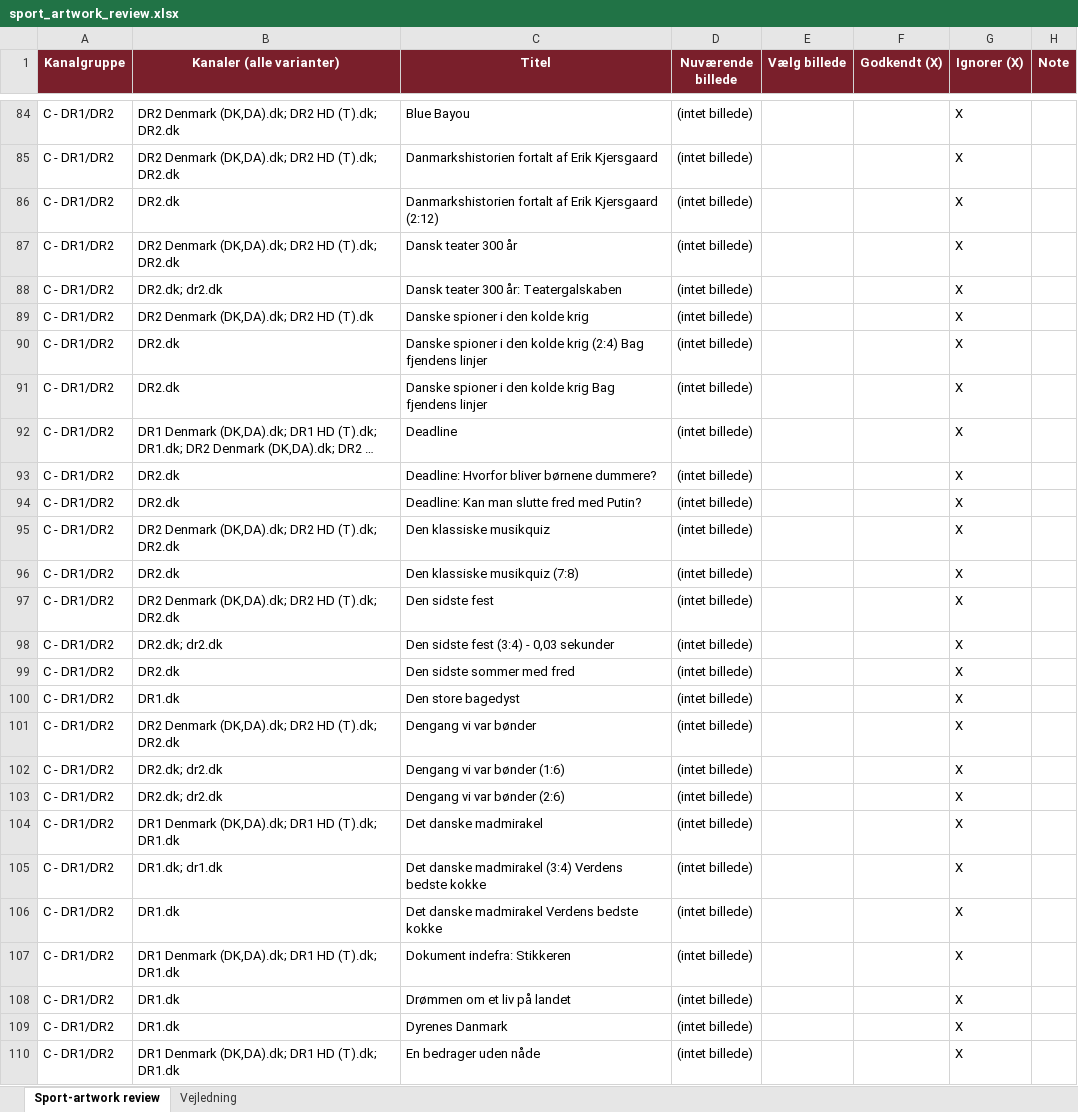
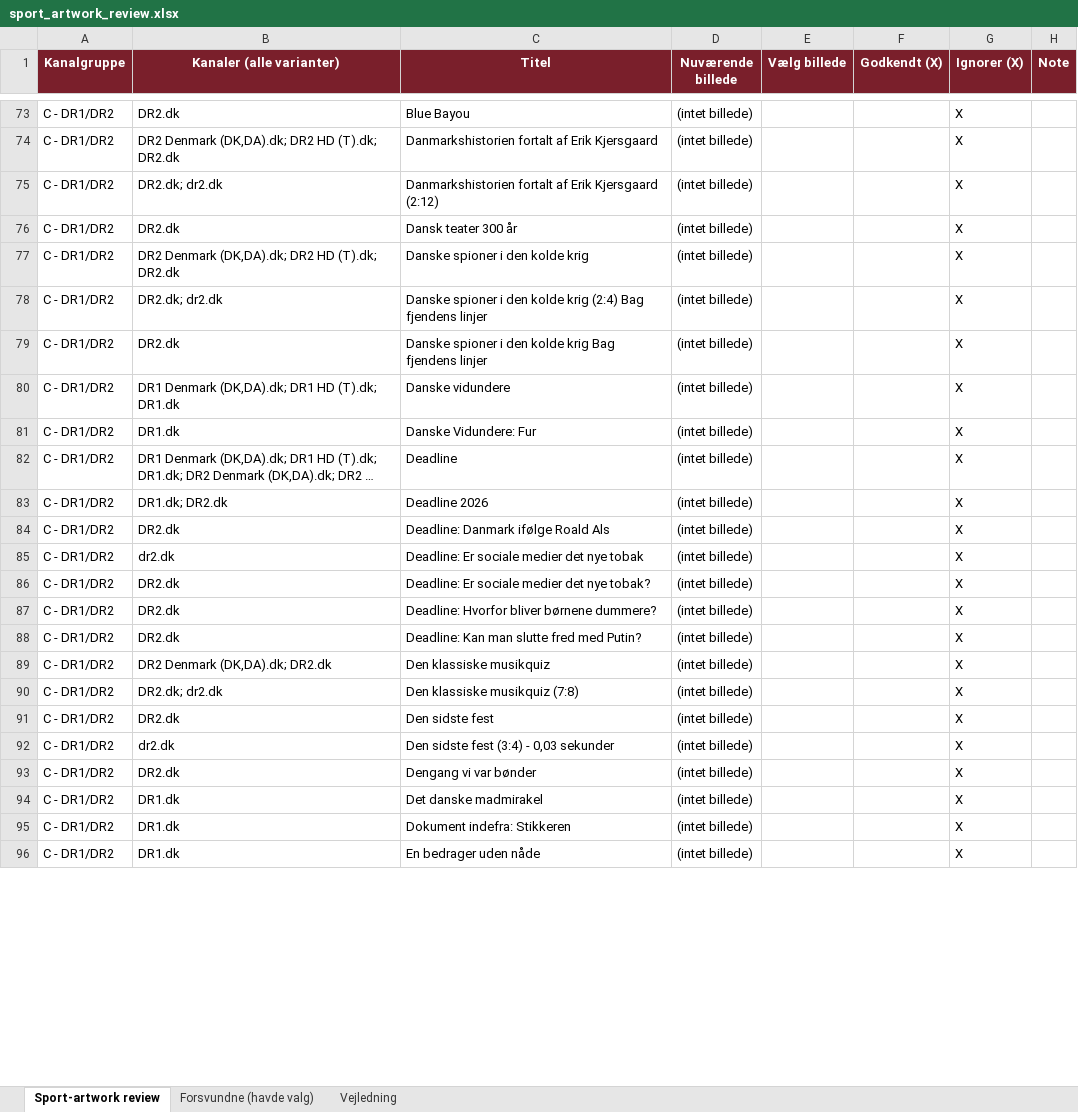
Before and after one commit to flanaganz/epgoal, an Excel workbook: data/sport_artwork_review.xlsx, sheet Sport-artwork review, drawn as a sheet; only a part is shown, gaps mark what is left out; long unchanged cells end in …; values as stored, in another font and other column widths than the file's, no borders; removed rows and columns are numbered as before the commit, all else as after; the diff covers the shown part only; the diff names each change by its address in the sheet, - before the commit and + after, or states it on an @@ line.

```diff
--- a/data/sport_artwork_review.xlsx (sheet Sport-artwork review)
+++ b/data/sport_artwork_review.xlsx (sheet Sport-artwork review)
+sheet tab: Forsvundne (havde valg)
-B73 (Kanaler (alle varianter)): DR2 Denmark (DK,DA).dk; DR2 HD (T).dk; DR2.dk
+B73 (Kanaler (alle varianter)): DR2.dk
-B75 (Kanaler (alle varianter)): DR2.dk
+B75 (Kanaler (alle varianter)): DR2.dk; dr2.dk
-B76 (Kanaler (alle varianter)): DR2 Denmark (DK,DA).dk; DR2 HD (T).dk; DR2.dk
+B76 (Kanaler (alle varianter)): DR2.dk
-row 88: C - DR1/DR2 | DR2.dk; dr2.dk | Dansk teater 300 år: Teatergalskaben | (intet billede) |  |  | X
-B77 (Kanaler (alle varianter)): DR2 Denmark (DK,DA).dk; DR2 HD (T).dk
+B77 (Kanaler (alle varianter)): DR2 Denmark (DK,DA).dk; DR2 HD (T).dk; DR2.dk
-B78 (Kanaler (alle varianter)): DR2.dk
+B78 (Kanaler (alle varianter)): DR2.dk; dr2.dk
+row 80: C - DR1/DR2 | DR1 Denmark (DK,DA).dk; DR1 HD (T).dk; DR1.dk | Danske vidundere | (intet billede) |  |  | X
+row 81: C - DR1/DR2 | DR1.dk | Danske Vidundere: Fur | (intet billede) |  |  | X
+row 83: C - DR1/DR2 | DR1.dk; DR2.dk | Deadline 2026 | (intet billede) |  |  | X
+row 84: C - DR1/DR2 | DR2.dk | Deadline: Danmark ifølge Roald Als | (intet billede) |  |  | X
+row 85: C - DR1/DR2 | dr2.dk | Deadline: Er sociale medier det nye tobak | (intet billede) |  |  | X
+row 86: C - DR1/DR2 | DR2.dk | Deadline: Er sociale medier det nye tobak? | (intet billede) |  |  | X
-B89 (Kanaler (alle varianter)): DR2 Denmark (DK,DA).dk; DR2 HD (T).dk; DR2.dk
+B89 (Kanaler (alle varianter)): DR2 Denmark (DK,DA).dk; DR2.dk
-B90 (Kanaler (alle varianter)): DR2.dk
+B90 (Kanaler (alle varianter)): DR2.dk; dr2.dk
-B91 (Kanaler (alle varianter)): DR2 Denmark (DK,DA).dk; DR2 HD (T).dk; DR2.dk
+B91 (Kanaler (alle varianter)): DR2.dk
-B92 (Kanaler (alle varianter)): DR2.dk; dr2.dk
+B92 (Kanaler (alle varianter)): dr2.dk
-row 99: C - DR1/DR2 | DR2.dk | Den sidste sommer med fred | (intet billede) |  |  | X
-row 100: C - DR1/DR2 | DR1.dk | Den store bagedyst | (intet billede) |  |  | X
-B93 (Kanaler (alle varianter)): DR2 Denmark (DK,DA).dk; DR2 HD (T).dk; DR2.dk
+B93 (Kanaler (alle varianter)): DR2.dk
-row 102: C - DR1/DR2 | DR2.dk; dr2.dk | Dengang vi var bønder (1:6) | (intet billede) |  |  | X
-row 103: C - DR1/DR2 | DR2.dk; dr2.dk | Dengang vi var bønder (2:6) | (intet billede) |  |  | X
-B94 (Kanaler (alle varianter)): DR1 Denmark (DK,DA).dk; DR1 HD (T).dk; DR1.dk
+B94 (Kanaler (alle varianter)): DR1.dk
-row 105: C - DR1/DR2 | DR1.dk; dr1.dk | Det danske madmirakel (3:4) Verdens bedste kokke | (intet billede) |  |  | X
-row 106: C - DR1/DR2 | DR1.dk | Det danske madmirakel Verdens bedste kokke | (intet billede) |  |  | X
-B95 (Kanaler (alle varianter)): DR1 Denmark (DK,DA).dk; DR1 HD (T).dk; DR1.dk
+B95 (Kanaler (alle varianter)): DR1.dk
-row 108: C - DR1/DR2 | DR1.dk | Drømmen om et liv på landet | (intet billede) |  |  | X
-row 109: C - DR1/DR2 | DR1.dk | Dyrenes Danmark | (intet billede) |  |  | X
-B96 (Kanaler (alle varianter)): DR1 Denmark (DK,DA).dk; DR1 HD (T).dk; DR1.dk
+B96 (Kanaler (alle varianter)): DR1.dk
```
Also changed, not shown: 43 added rows, 64 removed rows and 115 edited cells elsewhere in this sheet, data/danish_artwork_review.xlsx, 11 other files.
